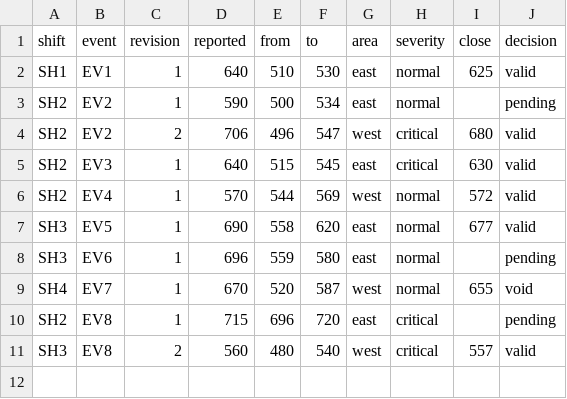
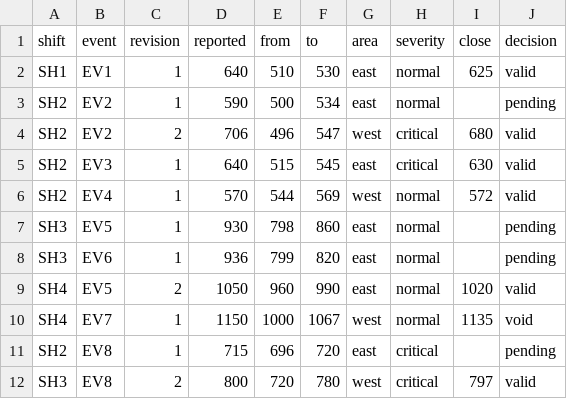
Before and after one commit to rotatinghomew/laminate-alarm-workload, a CSV file: data/episodes.csv, drawn as a sheet.

```diff
--- a/data/episodes.csv
+++ b/data/episodes.csv
@@ -6,6 +6,7 @@ SH2,EV3,1,640,515,545,east,critical,630,valid
 SH2,EV4,1,570,544,569,west,normal,572,valid
-SH3,EV5,1,690,558,620,east,normal,677,valid
-SH3,EV6,1,696,559,580,east,normal,,pending
-SH4,EV7,1,670,520,587,west,normal,655,void
+SH3,EV5,1,930,798,860,east,normal,,pending
+SH3,EV6,1,936,799,820,east,normal,,pending
+SH4,EV5,2,1050,960,990,east,normal,1020,valid
+SH4,EV7,1,1150,1000,1067,west,normal,1135,void
 SH2,EV8,1,715,696,720,east,critical,,pending
-SH3,EV8,2,560,480,540,west,critical,557,valid
+SH3,EV8,2,800,720,780,west,critical,797,valid
```
Also changed, not shown: data/signals.csv, 3 other files.
